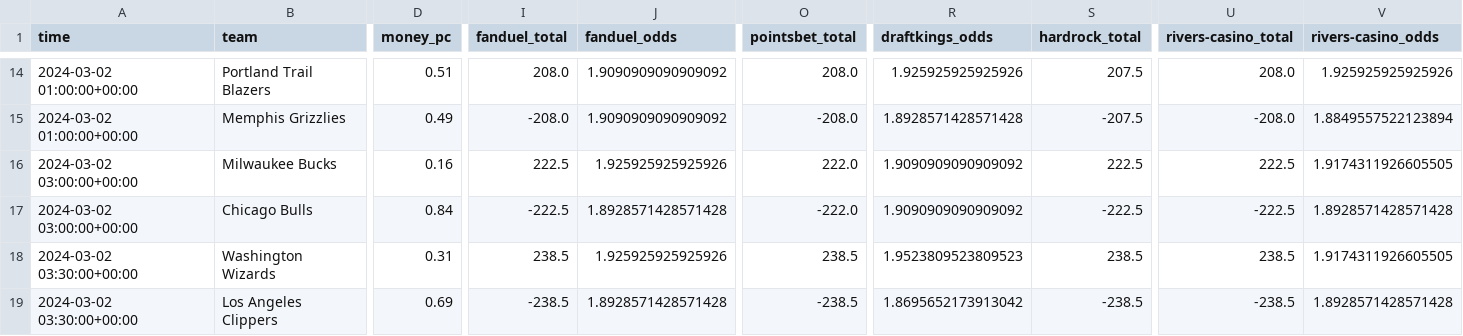
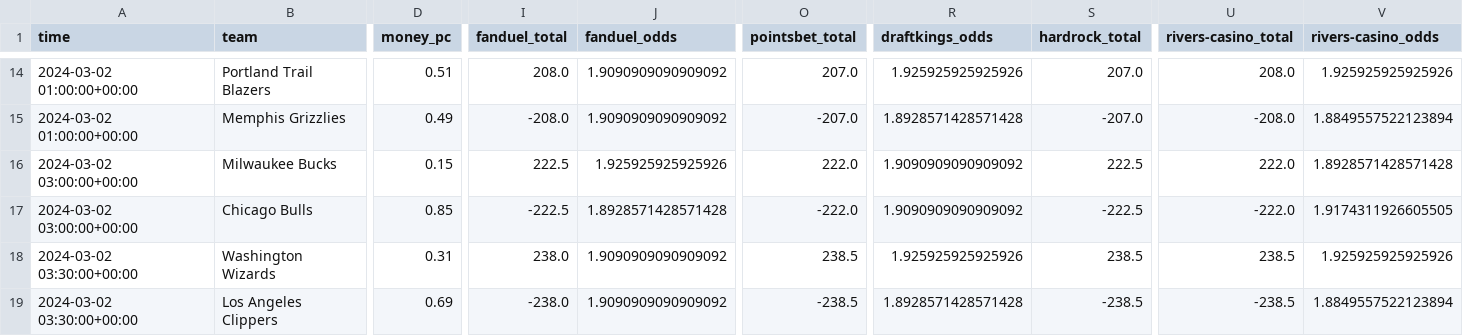
Before and after one commit to Donalcon/reverse_line_movement, a CSV file: nba_total_df.csv, drawn as a sheet; only a part is shown, gaps mark what is left out; the diff covers the shown part only; the diff names each change by its address in the sheet, - before the commit and + after, or states it on an @@ line.

```diff
--- a/nba_total_df.csv
+++ b/nba_total_df.csv
-O14 (pointsbet_total): 208.0
+O14 (pointsbet_total): 207.0
-S14 (hardrock_total): 207.5
+S14 (hardrock_total): 207.0
-O15 (pointsbet_total): -208.0
+O15 (pointsbet_total): -207.0
-S15 (hardrock_total): -207.5
+S15 (hardrock_total): -207.0
-D16 (money_pc): 0.16
+D16 (money_pc): 0.15
-U16 (rivers-casino_total): 222.5
+U16 (rivers-casino_total): 222.0
-V16 (rivers-casino_odds): 1.9174311926605505
+V16 (rivers-casino_odds): 1.8928571428571428
-D17 (money_pc): 0.84
+D17 (money_pc): 0.85
-U17 (rivers-casino_total): -222.5
+U17 (rivers-casino_total): -222.0
-V17 (rivers-casino_odds): 1.8928571428571428
+V17 (rivers-casino_odds): 1.9174311926605505
-I18 (fanduel_total): 238.5
+I18 (fanduel_total): 238.0
-J18 (fanduel_odds): 1.925925925925926
+J18 (fanduel_odds): 1.9090909090909092
-R18 (draftkings_odds): 1.9523809523809523
+R18 (draftkings_odds): 1.925925925925926
-V18 (rivers-casino_odds): 1.9174311926605505
+V18 (rivers-casino_odds): 1.925925925925926
-I19 (fanduel_total): -238.5
+I19 (fanduel_total): -238.0
-J19 (fanduel_odds): 1.8928571428571428
+J19 (fanduel_odds): 1.9090909090909092
-R19 (draftkings_odds): 1.8695652173913042
+R19 (draftkings_odds): 1.8928571428571428
-V19 (rivers-casino_odds): 1.8928571428571428
+V19 (rivers-casino_odds): 1.8849557522123894
```
Also changed, not shown: 37 edited cells elsewhere in this file, nba_spread_df.csv.
